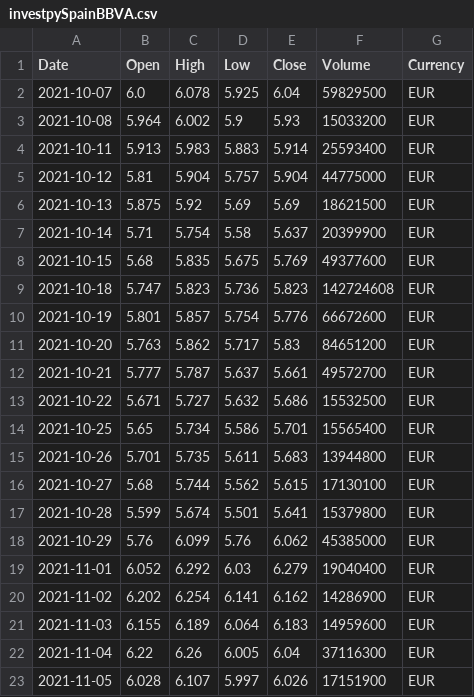
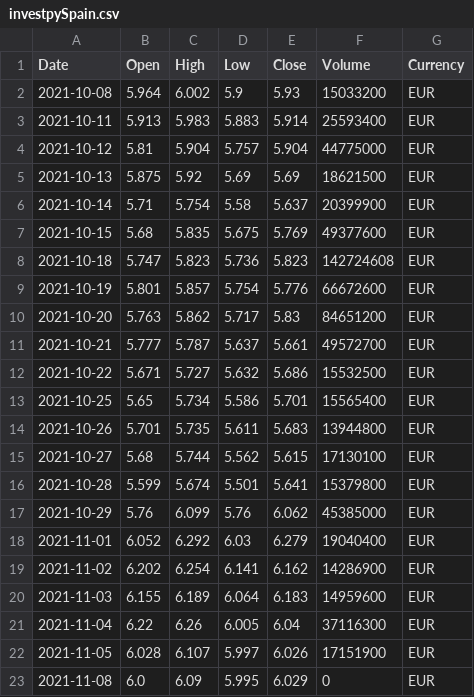
Before and after one commit to pptscdia2021/pp12021grupo2_a1-pp12021grupo2_a1, a CSV file: Practico 2/API/csv/investpySpain.csv (was Practico 2/API/csv/investpySpainBBVA.csv), drawn as a sheet; removed rows and columns are numbered as before the commit, all else as after; the diff names each change by its address in the sheet, - before the commit and + after, or states it on an @@ line.

```diff
--- a/Practico 2/API/csv/investpySpainBBVA.csv
+++ b/Practico 2/API/csv/investpySpain.csv
-row 2: 2021-10-07 | 6.0 | 6.078 | 5.925 | 6.04 | 59829500 | EUR
+row 23: 2021-11-08 | 6.0 | 6.09 | 5.995 | 6.029 | 0 | EUR
```
Also changed, not shown: Practico 2/Webscraping/csv/bolsaMadrid.csv, 17 other files.
